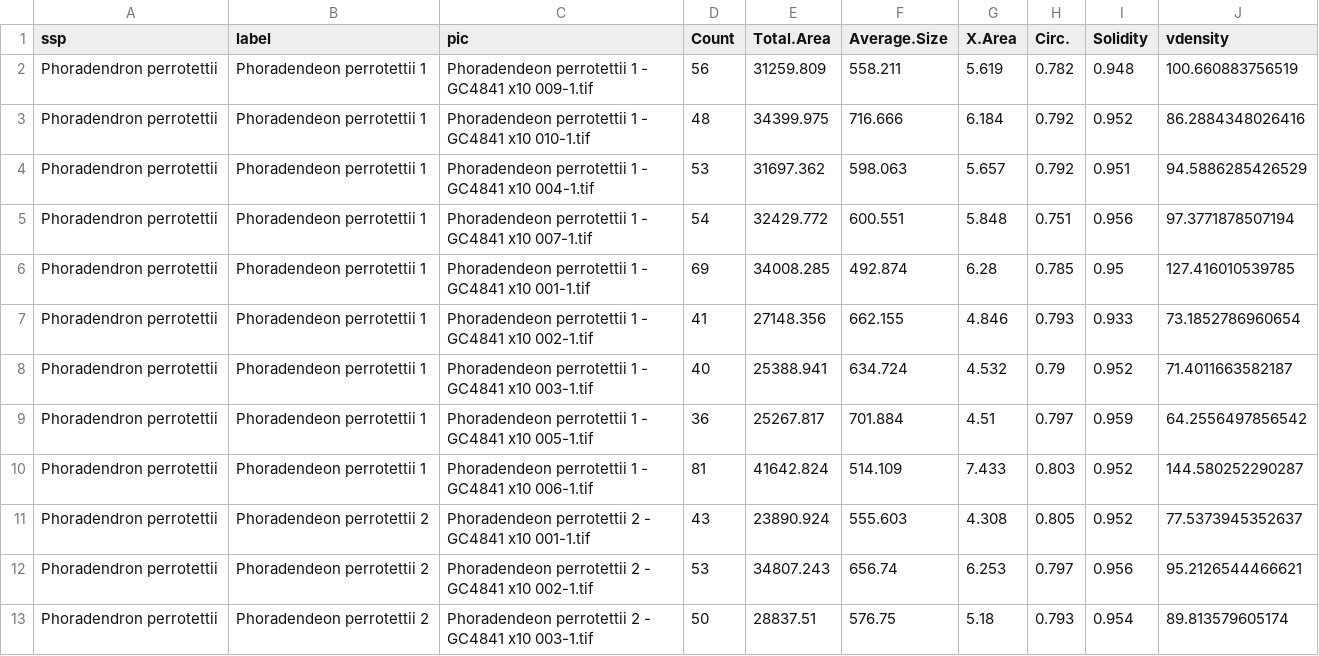
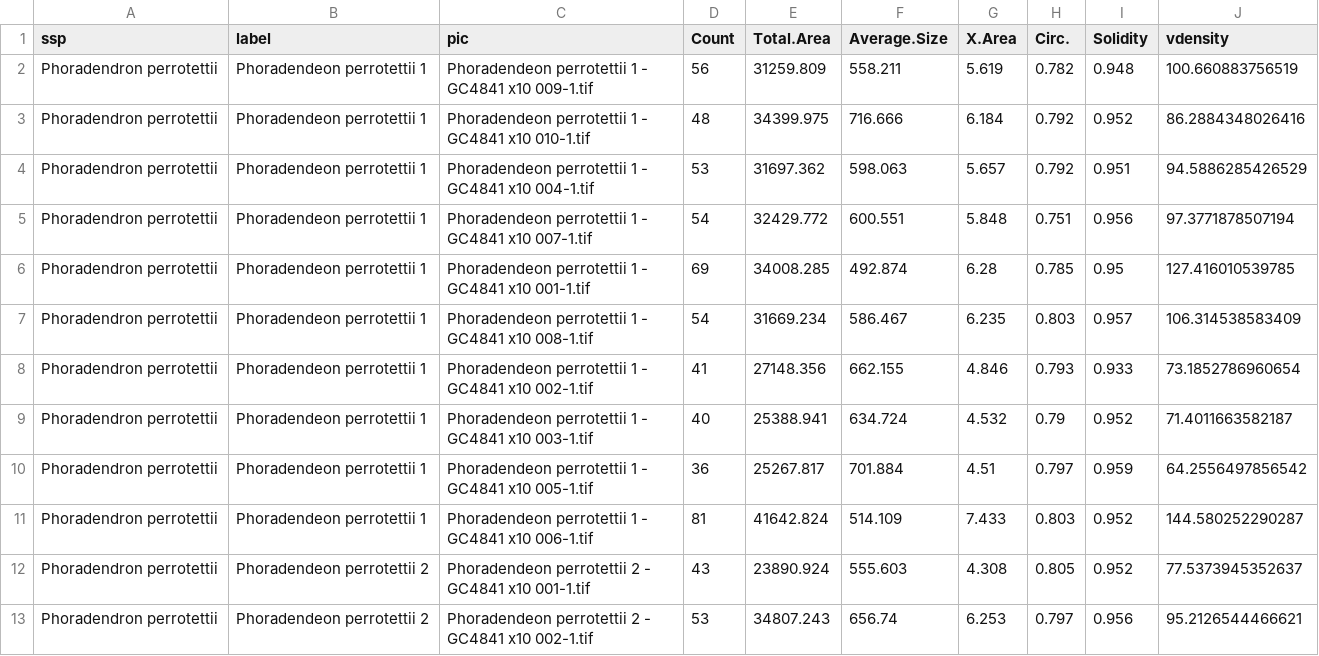
Before and after one commit to VictorSibinelli/Parasite-HostPitMembranes, a CSV file: data/processed/vadata.csv, drawn as a sheet; only a part is shown; the shorter side is filled out with more unchanged rows.

```diff
--- a/data/processed/vadata.csv
+++ b/data/processed/vadata.csv
@@ -6,2 +6,3 @@ Phoradendron perrotettii,Phoradendeon perrotettii 1,Phoradendeon perrotettii 1 -
 Phoradendron perrotettii,Phoradendeon perrotettii 1,Phoradendeon perrotettii 1 - GC4841 x10 001-1.tif,69,34008.285,492.874,6.28,0.785,0.95,127.416010539785
+Phoradendron perrotettii,Phoradendeon perrotettii 1,Phoradendeon perrotettii 1 - GC4841 x10 008-1.tif,54,31669.234,586.467,6.235,0.803,0.957,106.314538583409
 Phoradendron perrotettii,Phoradendeon perrotettii 1,Phoradendeon perrotettii 1 - GC4841 x10 002-1.tif,41,27148.356,662.155,4.846,0.793,0.933,73.1852786960654
```
Also changed, not shown: data/raw/VesselDensity.csv, 3 other files.
